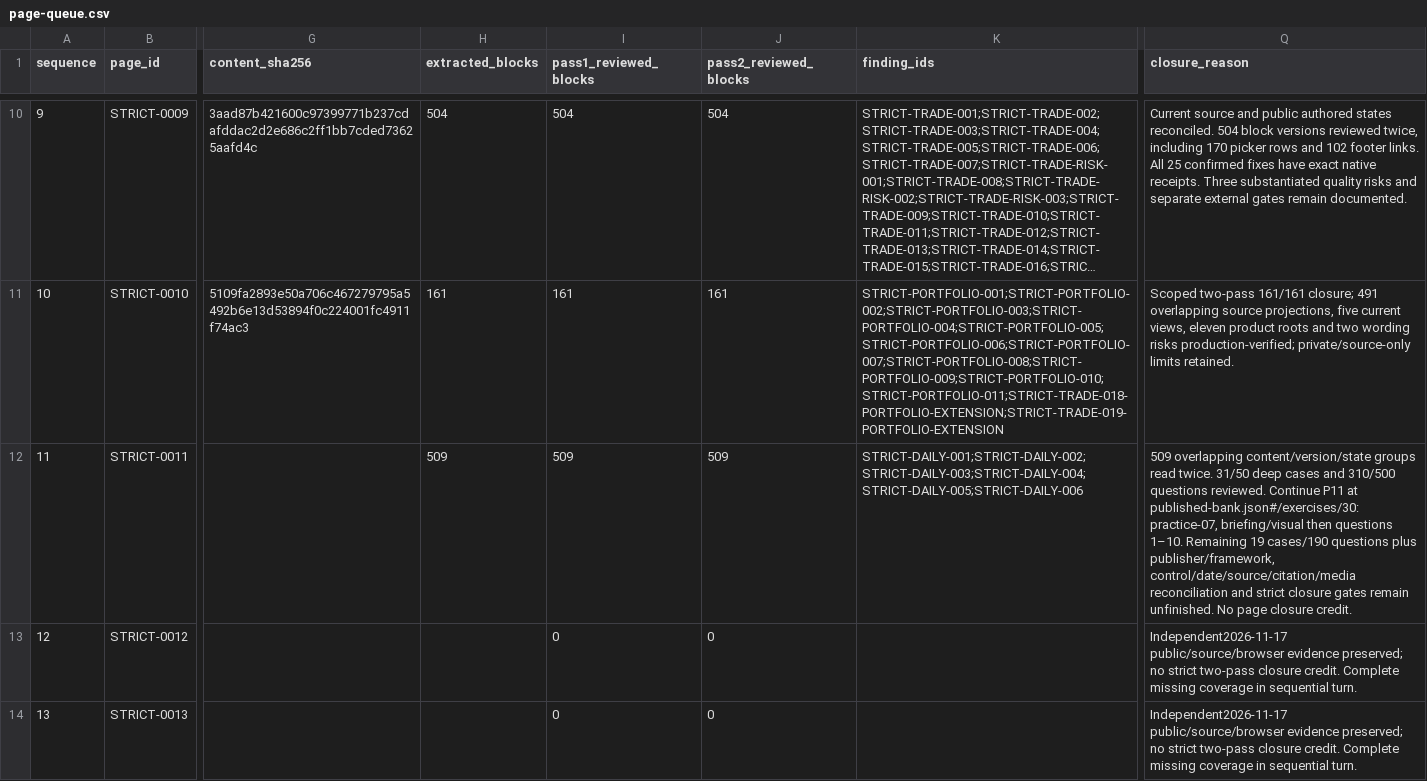
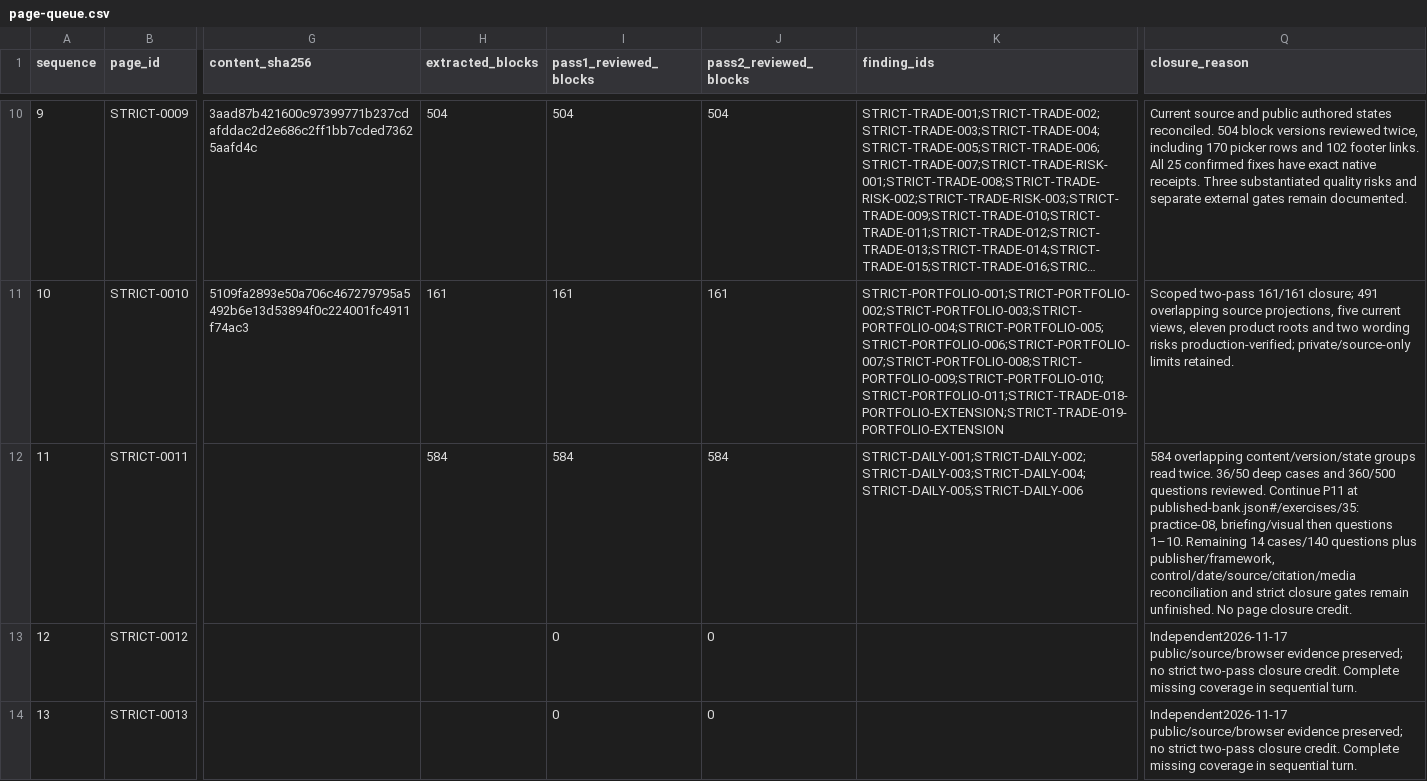
Before and after one commit to anugaweerasinghe1-del/trading101, a CSV file: docs/audits/issue-430/sequential-2026-11-16/page-queue.csv, drawn as a sheet; only a part is shown, gaps mark what is left out; long unchanged cells end in …; the diff names each change by its address in the sheet, - before the commit and + after, or states it on an @@ line.

Commit message:
docs(audit): record 36 Daily case rereads and retain remaining gates

```diff
--- a/docs/audits/issue-430/sequential-2026-11-16/page-queue.csv
+++ b/docs/audits/issue-430/sequential-2026-11-16/page-queue.csv
-H12 (extracted_blocks): 509
+H12 (extracted_blocks): 584
-I12 (pass1_reviewed_blocks): 509
+I12 (pass1_reviewed_blocks): 584
-J12 (pass2_reviewed_blocks): 509
+J12 (pass2_reviewed_blocks): 584
-Q12 (closure_reason): 509 overlapping content/version/state groups read twice. 31/50 deep cases and 310/500 questions reviewed. Continue P11 at published-bank.json#/exercises/30: practice-07, briefing/visual then questions 1–10. Remaining 19 cases/190 questions plus…
+Q12 (closure_reason): 584 overlapping content/version/state groups read twice. 36/50 deep cases and 360/500 questions reviewed. Continue P11 at published-bank.json#/exercises/35: practice-08, briefing/visual then questions 1–10. Remaining 14 cases/140 questions plus…
```
Also changed, not shown: 7 other files.
